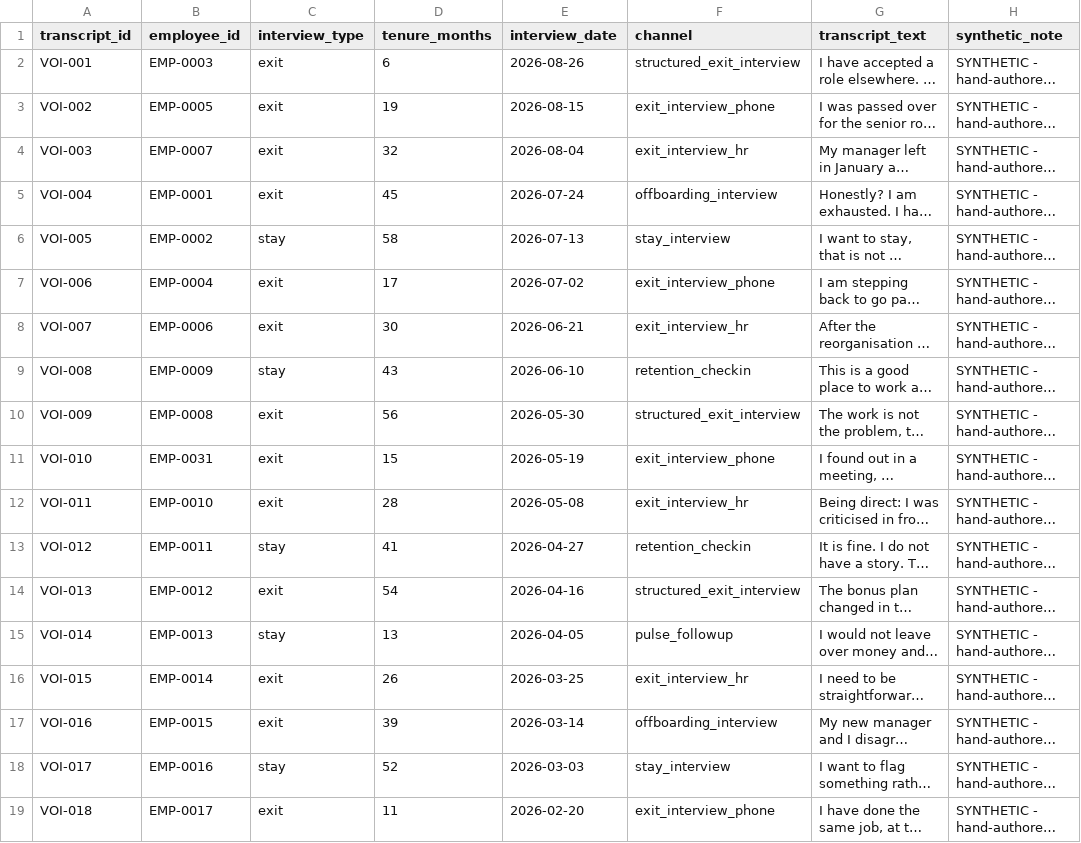
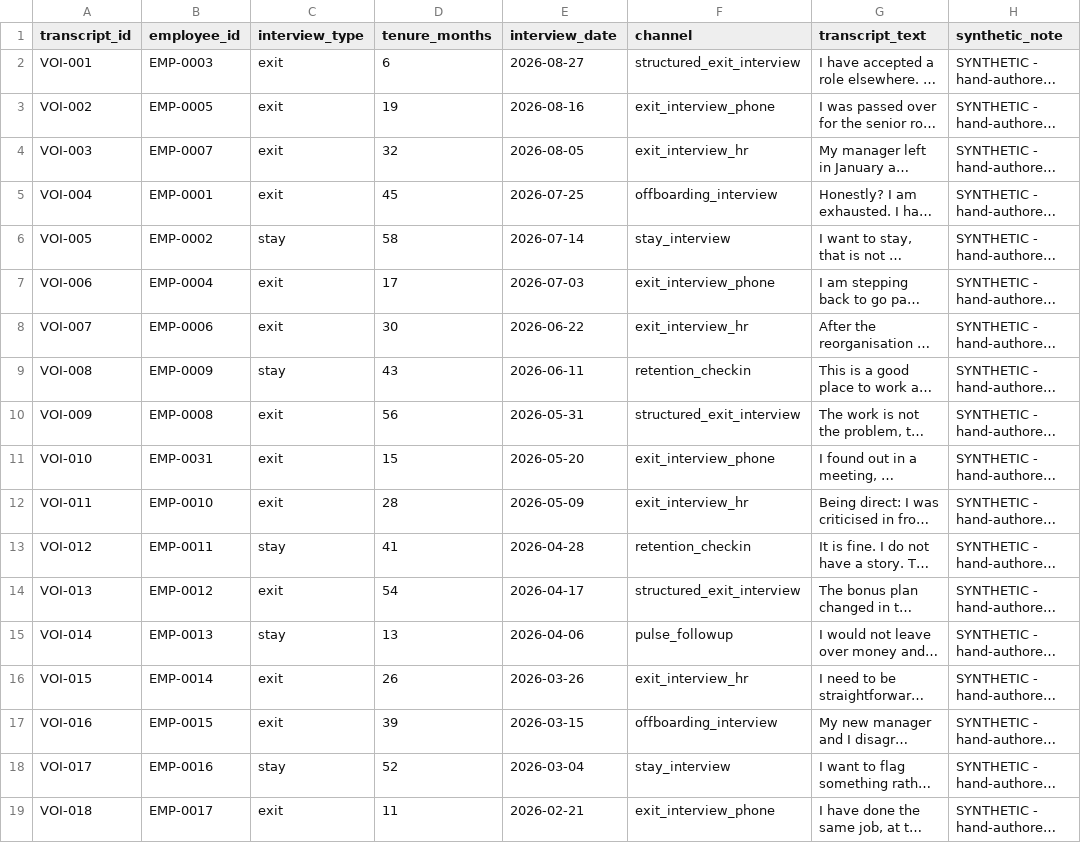
Before and after one commit to rahulrao85/Workforce-Astra, a CSV file: data/raw_voice_transcripts.csv, drawn as a sheet; long unchanged cells end in …; the diff names each change by its address in the sheet, - before the commit and + after, or states it on an @@ line.

```diff
--- a/data/raw_voice_transcripts.csv
+++ b/data/raw_voice_transcripts.csv
-E2 (interview_date): 2026-08-26
+E2 (interview_date): 2026-08-27
-E3 (interview_date): 2026-08-15
+E3 (interview_date): 2026-08-16
-E4 (interview_date): 2026-08-04
+E4 (interview_date): 2026-08-05
-E5 (interview_date): 2026-07-24
+E5 (interview_date): 2026-07-25
-E6 (interview_date): 2026-07-13
+E6 (interview_date): 2026-07-14
-E7 (interview_date): 2026-07-02
+E7 (interview_date): 2026-07-03
-E8 (interview_date): 2026-06-21
+E8 (interview_date): 2026-06-22
-E9 (interview_date): 2026-06-10
+E9 (interview_date): 2026-06-11
-E10 (interview_date): 2026-05-30
+E10 (interview_date): 2026-05-31
-E11 (interview_date): 2026-05-19
+E11 (interview_date): 2026-05-20
-E12 (interview_date): 2026-05-08
+E12 (interview_date): 2026-05-09
-E13 (interview_date): 2026-04-27
+E13 (interview_date): 2026-04-28
-E14 (interview_date): 2026-04-16
+E14 (interview_date): 2026-04-17
-E15 (interview_date): 2026-04-05
+E15 (interview_date): 2026-04-06
-E16 (interview_date): 2026-03-25
+E16 (interview_date): 2026-03-26
-E17 (interview_date): 2026-03-14
+E17 (interview_date): 2026-03-15
-E18 (interview_date): 2026-03-03
+E18 (interview_date): 2026-03-04
-E19 (interview_date): 2026-02-20
+E19 (interview_date): 2026-02-21
```
Also changed, not shown: 6 other files.
